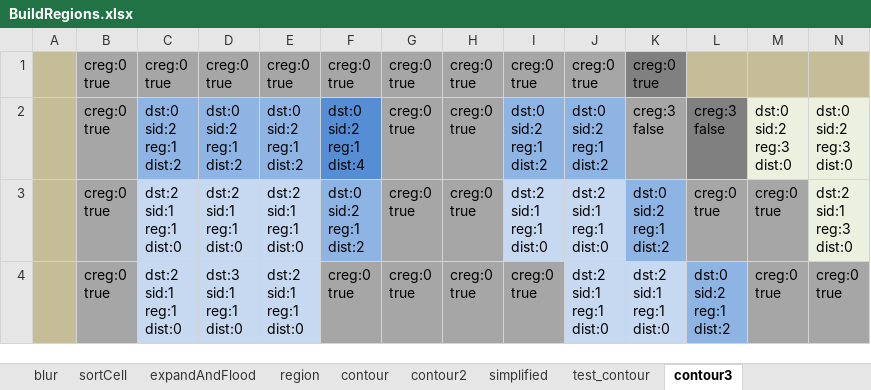
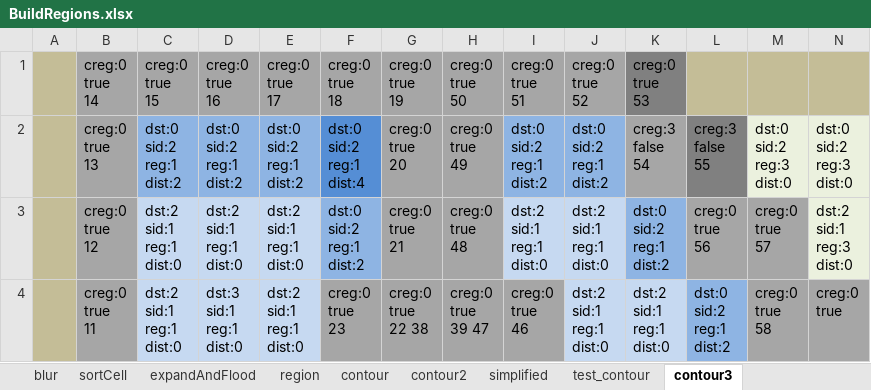
Before and after one commit to Caojunqi/recast4j, an Excel workbook: doc/BuildRegions.xlsx, sheet contour3, drawn as a sheet; only a part is shown; values as stored, in another font and other column widths than the file's, no borders; ↵ is a line break in a cell; the diff covers the shown part only; the diff names each change by its address in the sheet, - before the commit and + after, or states it on an @@ line.

```diff
--- a/doc/BuildRegions.xlsx (sheet contour3)
+++ b/doc/BuildRegions.xlsx (sheet contour3)
-B1: creg:0 ↵ true
+B1: creg:0 ↵ true ↵ 14
-C1: creg:0 ↵ true
+C1: creg:0 ↵ true ↵ 15
-D1: creg:0 ↵ true
+D1: creg:0 ↵ true ↵ 16
-E1: creg:0 ↵ true
+E1: creg:0 ↵ true ↵ 17
-F1: creg:0 ↵ true
+F1: creg:0 ↵ true ↵ 18
-G1: creg:0 ↵ true
+G1: creg:0 ↵ true ↵ 19
-H1: creg:0 ↵ true
+H1: creg:0 ↵ true ↵ 50
-I1: creg:0 ↵ true
+I1: creg:0 ↵ true ↵ 51
-J1: creg:0 ↵ true
+J1: creg:0 ↵ true ↵ 52
-K1: creg:0 ↵ true
+K1: creg:0 ↵ true ↵ 53
-B2: creg:0 ↵ true
+B2: creg:0 ↵ true ↵ 13
-G2: creg:0 ↵ true
+G2: creg:0 ↵ true ↵ 20
-H2: creg:0 ↵ true
+H2: creg:0 ↵ true ↵ 49
-K2: creg:3 ↵ false
+K2: creg:3 ↵ false ↵ 54
-L2: creg:3 ↵ false
+L2: creg:3 ↵ false ↵ 55
-B3: creg:0 ↵ true
+B3: creg:0 ↵ true ↵ 12
-G3: creg:0 ↵ true
+G3: creg:0 ↵ true ↵ 21
-H3: creg:0 ↵ true
+H3: creg:0 ↵ true ↵ 48
-L3: creg:0 ↵ true
+L3: creg:0 ↵ true ↵ 56
-M3: creg:0 ↵ true
+M3: creg:0 ↵ true ↵ 57
-B4: creg:0 ↵ true
+B4: creg:0 ↵ true ↵ 11
-F4: creg:0 ↵ true
+F4: creg:0 ↵ true ↵ 23
-G4: creg:0 ↵ true
+G4: creg:0 ↵ true ↵ 22 38
-H4: creg:0 ↵ true
+H4: creg:0 ↵ true ↵ 39 47
-I4: creg:0 ↵ true
+I4: creg:0 ↵ true ↵ 46
-M4: creg:0 ↵ true
+M4: creg:0 ↵ true ↵ 58
```
Also changed, not shown: 29 edited cells elsewhere in this sheet, 3 other files.
